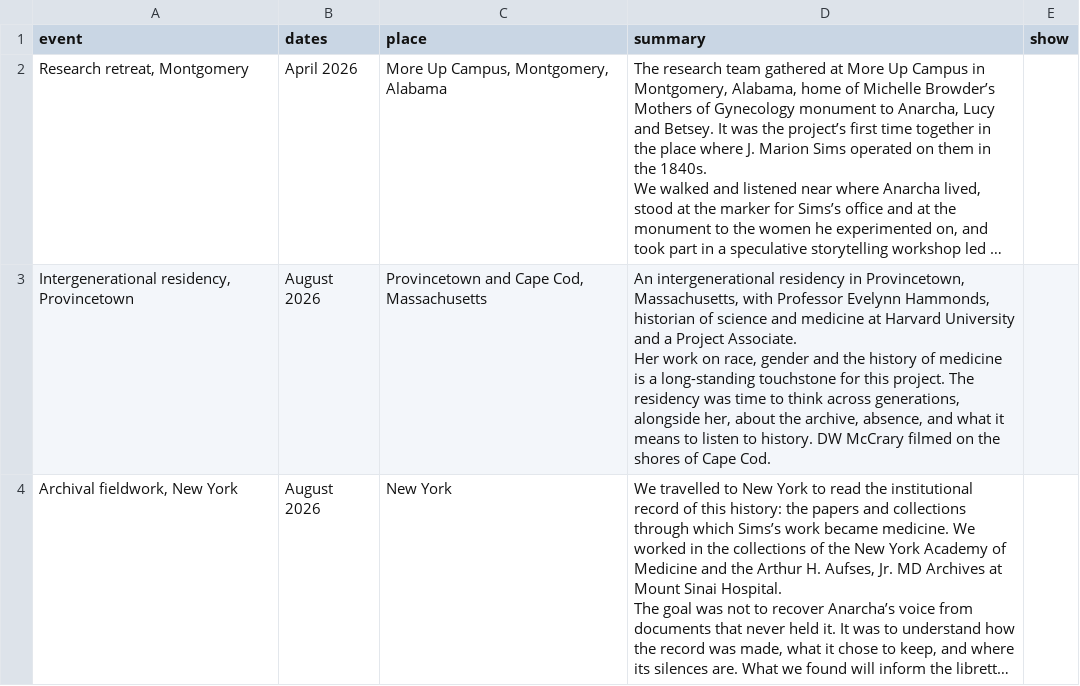
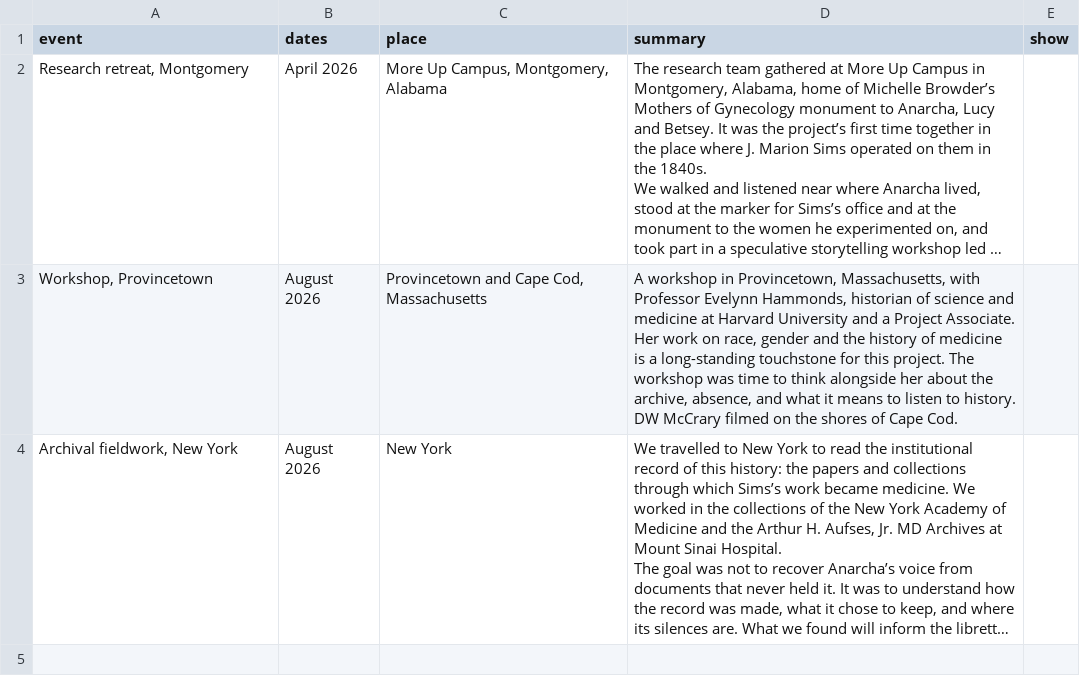
Before and after one commit to NGL-cpu/ECthreads, a CSV file: data/archive-books.csv, drawn as a sheet; long unchanged cells end in …; ↵ is a line break in a cell; the diff names each change by its address in the sheet, - before the commit and + after, or states it on an @@ line.

```diff
--- a/data/archive-books.csv
+++ b/data/archive-books.csv
-A3 (event): Intergenerational residency, Provincetown
+A3 (event): Workshop, Provincetown
-D3 (summary): An intergenerational residency in Provincetown, Massachusetts, with Professor Evelynn Hammonds, historian of science and medicine at Harvard University and a Project Associate. ↵ Her work on race, gender and the history of medicine is a long-standing touchstone for this project. The residency was time to think across generations, alongside her, about the…
+D3 (summary): A workshop in Provincetown, Massachusetts, with Professor Evelynn Hammonds, historian of science and medicine at Harvard University and a Project Associate. ↵ Her work on race, gender and the history of medicine is a long-standing touchstone for this project. The workshop was time to think alongside her about the…
```
Also changed, not shown: data/archive.csv, data/gatherings.csv, 2 other files.
